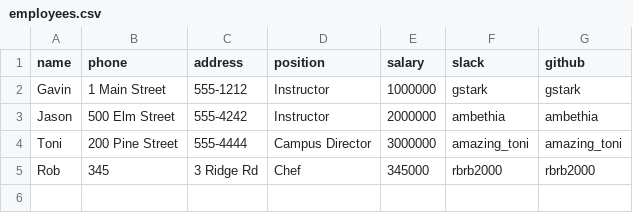
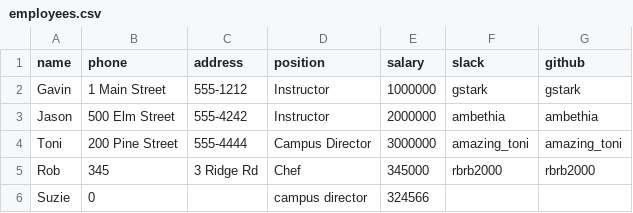
Before and after one commit to valeriabenetti/tiy-database-with-csv-and-enumerable-and-erb, a CSV file: employees.csv, drawn as a sheet; the diff names each change by its address in the sheet, - before the commit and + after, or states it on an @@ line.

```diff
--- a/employees.csv
+++ b/employees.csv
+row 6: Suzie | 0 |  | campus director | 324566
```
Also changed, not shown: 1 other file.
